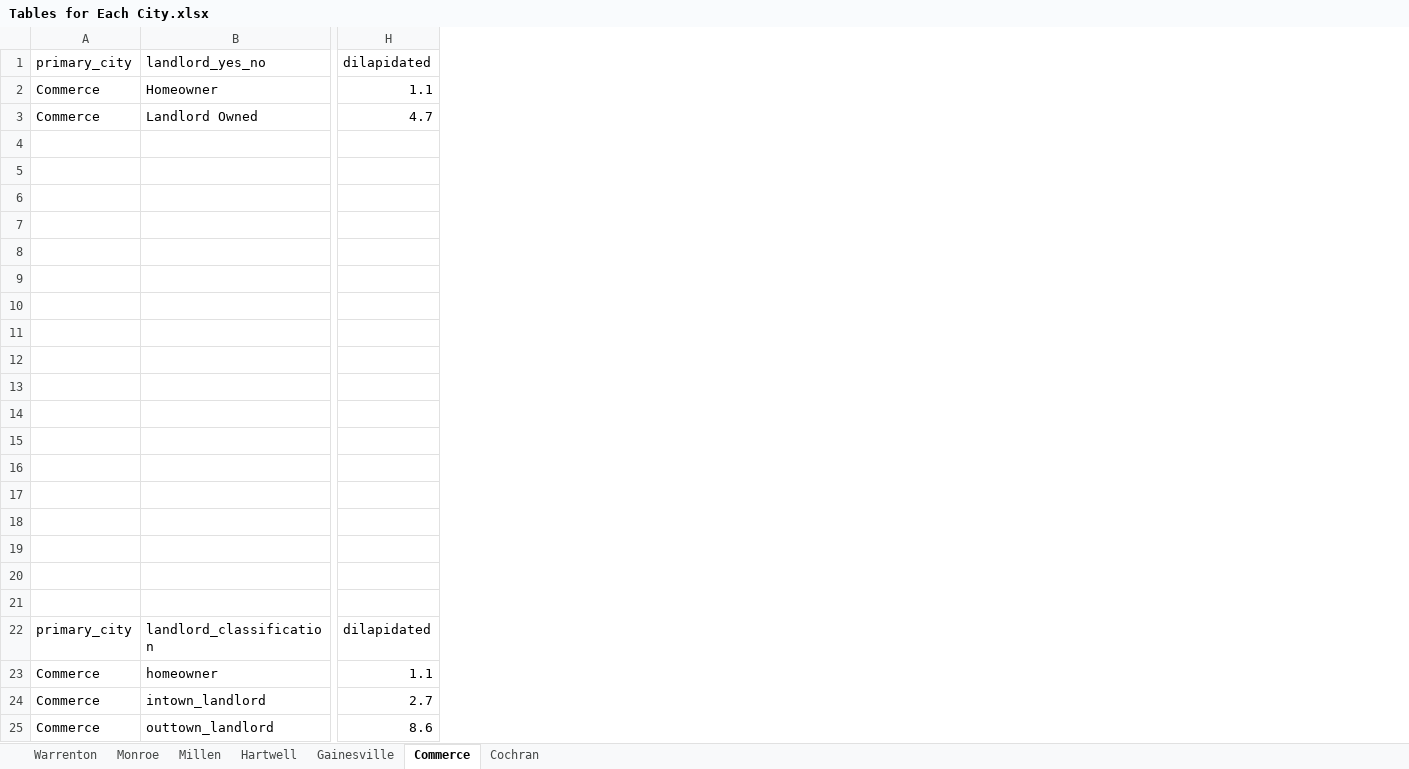
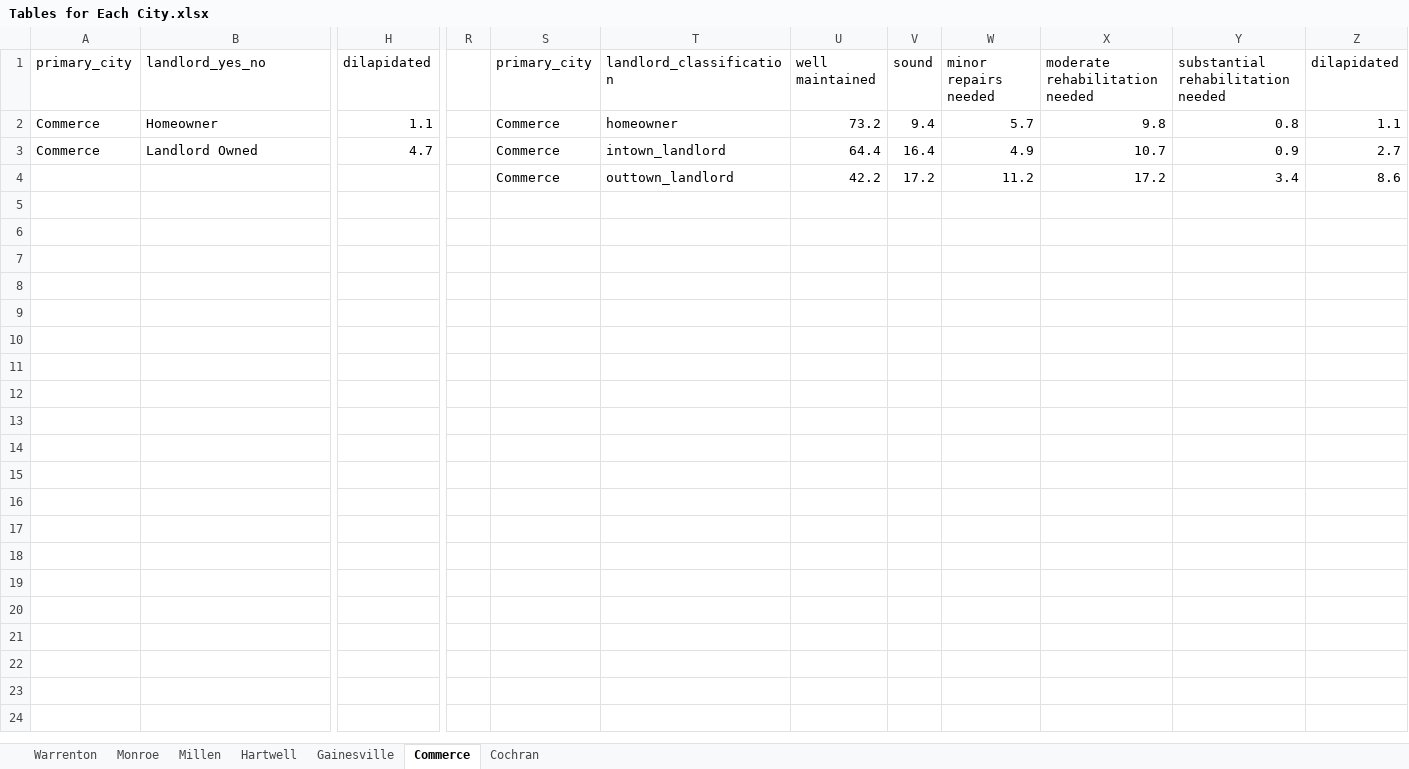
Before and after one commit to chasepolak/CURO-GICH-, an Excel workbook: Tables for data for each city/Tables for Each City.xlsx, sheet Commerce, drawn as a sheet; only a part is shown, gaps mark what is left out; values as stored, in another font and other column widths than the file's, no borders; charts and pictures not drawn; removed rows and columns are numbered as before the commit, all else as after; rows hold the shown columns only; the diff names each change by its address in the sheet, - before the commit and + after, or states it on an @@ line.

```diff
--- a/Tables for data for each city/Tables for Each City.xlsx (sheet Commerce)
+++ b/Tables for data for each city/Tables for Each City.xlsx (sheet Commerce)
+column R, empty
+column S, rows 1-4: primary_city | Commerce | Commerce | Commerce
+column T, rows 1-4: landlord_classification | homeowner | intown_landlord | outtown_landlord
+column U, rows 1-4: well maintained | 73.2 | 64.4 | 42.2
+column V, rows 1-4: sound | 9.4 | 16.4 | 17.2
+column W, rows 1-4: minor repairs needed | 5.7 | 4.9 | 11.2
+column X, rows 1-4: moderate rehabilitation needed | 9.8 | 10.7 | 17.2
+column Y, rows 1-4: substantial rehabilitation needed | 0.8 | 0.9 | 3.4
+column Z, rows 1-4: dilapidated | 1.1 | 2.7 | 8.6
-row 6: (empty)
-row 7: (empty)
-row 8: (empty)
-row 9: (empty)
-row 10: (empty)
-row 11: (empty)
-row 12: (empty)
-row 13: (empty)
-row 14: (empty)
-row 15: (empty)
-row 16: (empty)
-row 17: (empty)
-row 18: (empty)
-row 19: (empty)
-row 20: (empty)
-row 21: (empty)
-row 22: primary_city | landlord_classification | dilapidated
-row 23: Commerce | homeowner | 1.1
-row 24: Commerce | intown_landlord | 2.7
-row 25: Commerce | outtown_landlord | 8.6
```
Also changed, not shown: sheet Cochran, sheet Warrenton, sheet Millen, sheet Monroe, sheet Gainesville, sheet Hartwell, charts or pictures.
